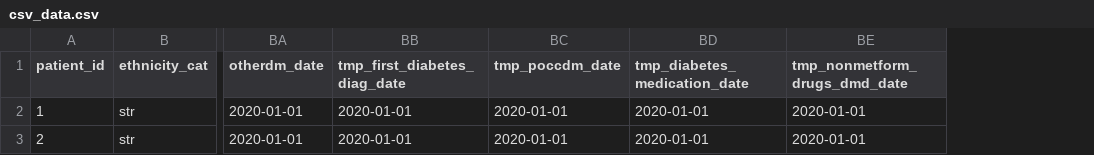
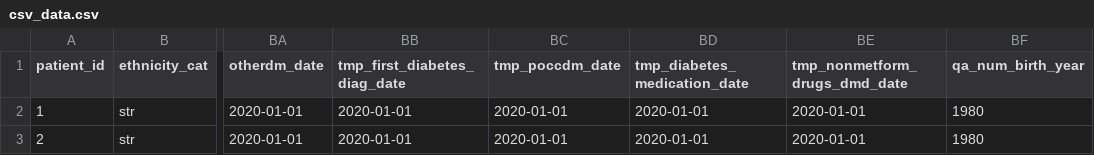
Before and after one commit to bennettoxford/opensafely-variable-survey, a CSV file: spoofed_data/csv_data.csv, drawn as a sheet; only a part is shown, gaps mark what is left out; the diff names each change by its address in the sheet, - before the commit and + after, or states it on an @@ line.

```diff
--- a/spoofed_data/csv_data.csv
+++ b/spoofed_data/csv_data.csv
+column BF (qa_num_birth_year), rows 2-3: 1980 | 1980
```
Also changed, not shown: 4 other files.
